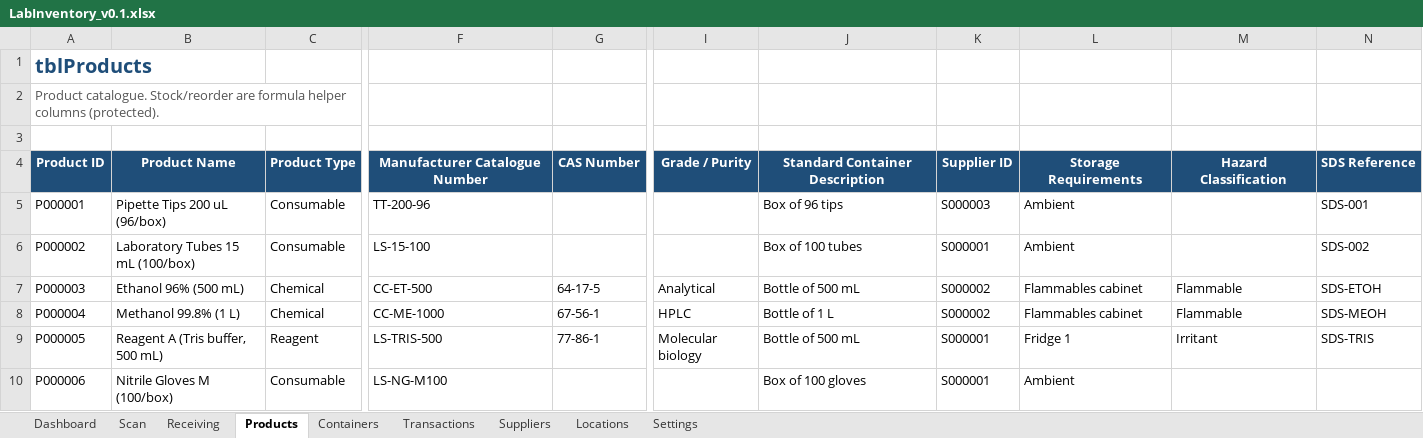
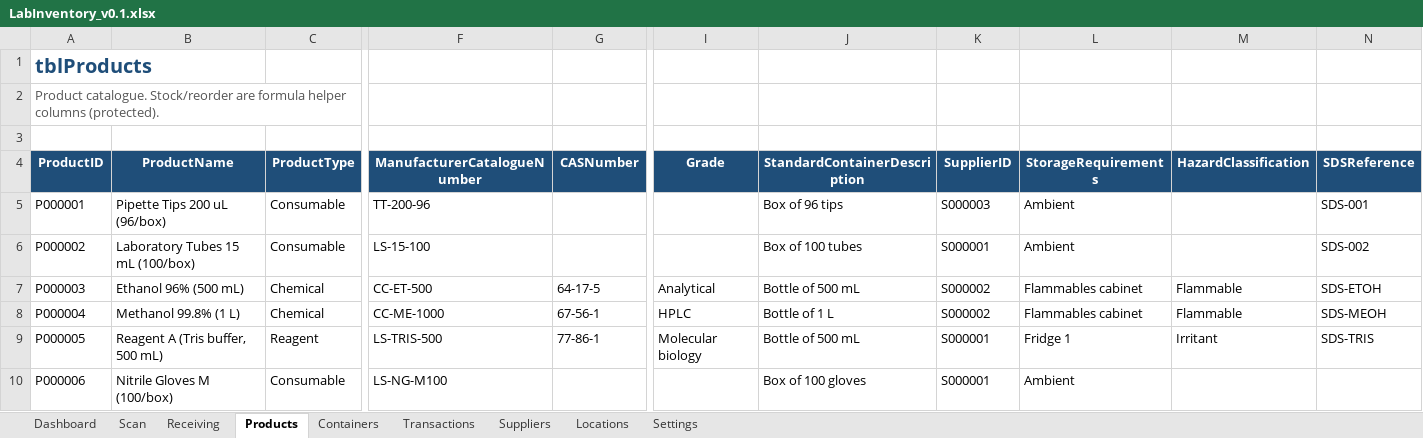
Before and after one commit to pjdesignsnl-dev/laboratory-inventory-excel, an Excel workbook: workbook/LabInventory_v0.1.xlsx, sheet Products, drawn as a sheet; only a part is shown, gaps mark what is left out; values as stored, in another font and other column widths than the file's, no borders; table styles not drawn; the diff covers the shown part only; the diff names each change by its address in the sheet, - before the commit and + after, or states it on an @@ line.

```diff
--- a/workbook/LabInventory_v0.1.xlsx (sheet Products)
+++ b/workbook/LabInventory_v0.1.xlsx (sheet Products)
-A4: Product ID
+A4: ProductID
-B4: Product Name
+B4: ProductName
-C4: Product Type
+C4: ProductType
-F4: Manufacturer Catalogue Number
+F4: ManufacturerCatalogueNumber
-G4: CAS Number
+G4: CASNumber
-I4: Grade / Purity
+I4: Grade
-J4: Standard Container Description
+J4: StandardContainerDescription
-K4: Supplier ID
+K4: SupplierID
-L4: Storage Requirements
+L4: StorageRequirements
-M4: Hazard Classification
+M4: HazardClassification
-N4: SDS Reference
+N4: SDSReference
```
Also changed, not shown: 5 edited cells elsewhere in this sheet, sheet Receiving, sheet Containers, sheet Scan, sheet Transactions, sheet Settings, sheet Locations, 1 more sheet, 37 other files.
